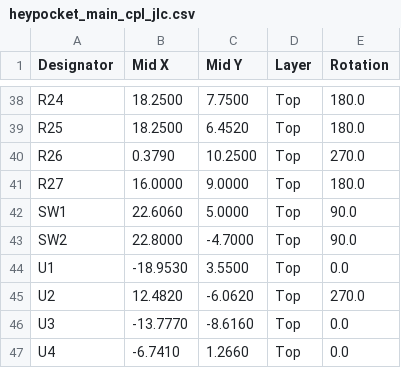
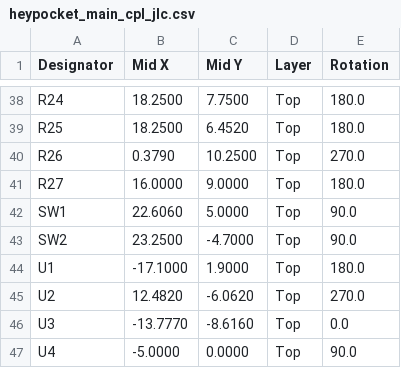
Before and after one commit to enkhbold470/kicad-projects, a CSV file: heypocket/fab/heypocket_main_cpl_jlc.csv, drawn as a sheet; only a part is shown, gaps mark what is left out; the diff covers the shown part only.

```diff
--- a/heypocket/fab/heypocket_main_cpl_jlc.csv
+++ b/heypocket/fab/heypocket_main_cpl_jlc.csv
@@ -42,6 +42,6 @@ R27,16.0000,9.0000,Top,180.0
 SW1,22.6060,5.0000,Top,90.0
-SW2,22.8000,-4.7000,Top,90.0
-U1,-18.9530,3.5500,Top,0.0
+SW2,23.2500,-4.7000,Top,90.0
+U1,-17.1000,1.9000,Top,180.0
 U2,12.4820,-6.0620,Top,270.0
 U3,-13.7770,-8.6160,Top,0.0
-U4,-6.7410,1.2660,Top,0.0
+U4,-5.0000,0.0000,Top,90.0
```
Also changed, not shown: 29 edited cells elsewhere in this file, heypocket/fab/heypocket_main_bom.csv, heypocket/fab/heypocket_main_pos.csv, 16 other files.
